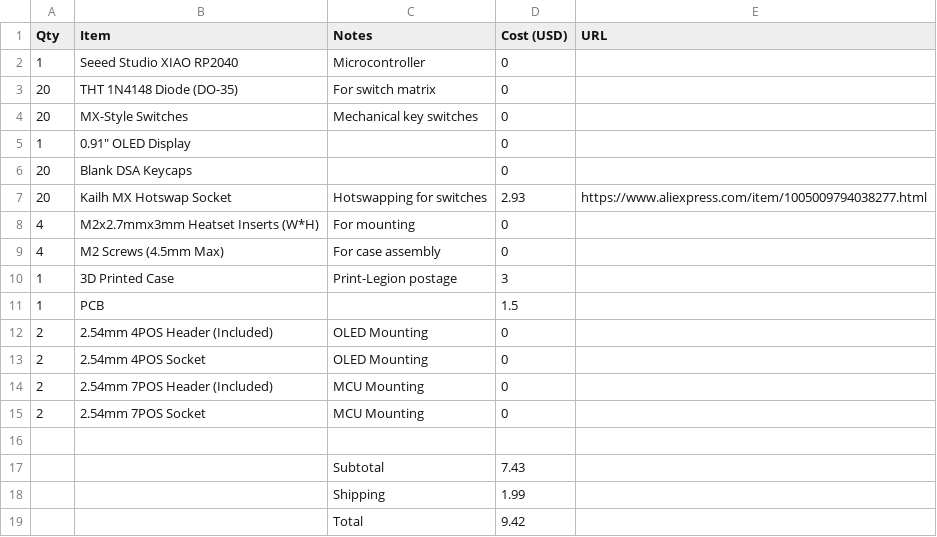
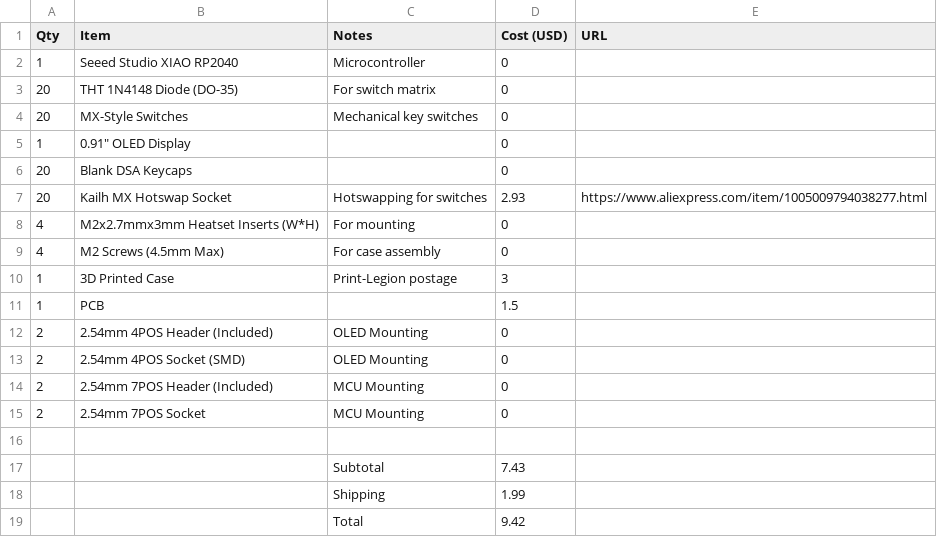
Before and after one commit to krunchiekrunch/krunchpad-20, a CSV file: BOM.csv, drawn as a sheet.

Commit message:
Changed oled socket to SMD, added extra slot for 128x64 oled, updated relevent info info in BOM, updated images

```diff
--- a/BOM.csv
+++ b/BOM.csv
@@ -12,3 +12,3 @@ Qty,Item,Notes,Cost (USD),URL
 2,2.54mm 4POS Header (Included),OLED Mounting,0,
-2,2.54mm 4POS Socket,OLED Mounting,0,
+2,2.54mm 4POS Socket (SMD),OLED Mounting,0,
 2,2.54mm 7POS Header (Included),MCU Mounting,0,
```
Also changed, not shown: 16 other files.
